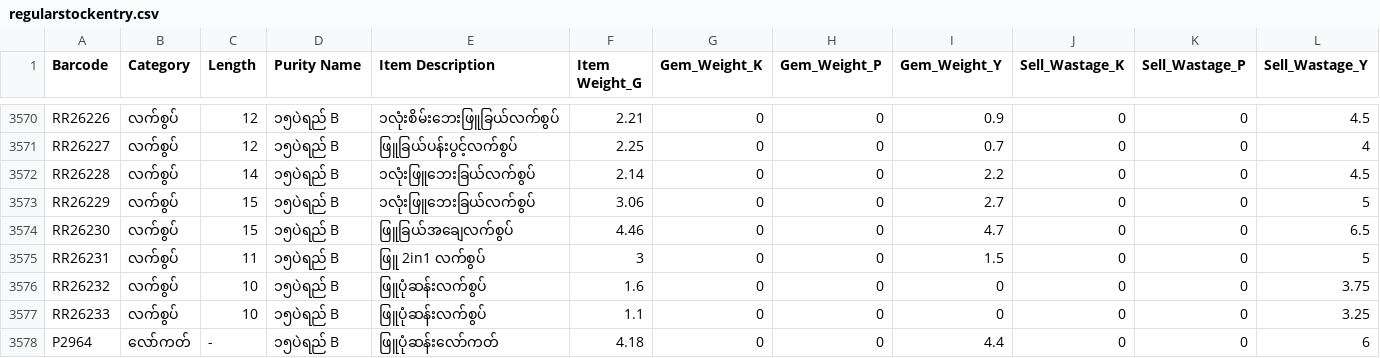
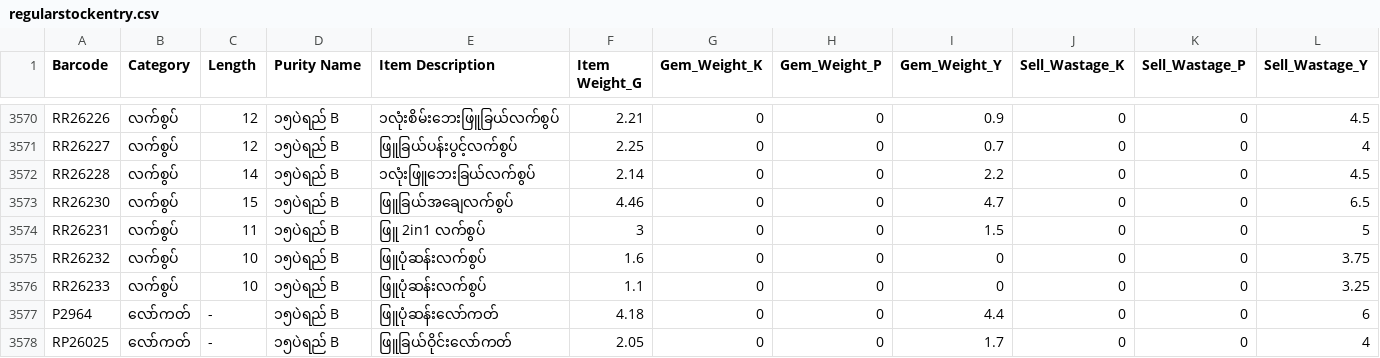
Before and after one commit to Eitaylay/tinyshwesayin, a CSV file: regularstockentry.csv, drawn as a sheet; only a part is shown, gaps mark what is left out; the shorter side is filled out with more unchanged rows; rows hold the shown columns only; the diff names each change by its address in the sheet, - before the commit and + after, or states it on an @@ line.

Commit message:
Update regularstockentry.csv via uploader

```diff
--- a/regularstockentry.csv
+++ b/regularstockentry.csv
-row 3573: RR26229 | လက်စွပ် | 15 | ၁၅ပဲရည် B | ၁လုံးဖြူဘေးခြယ်လက်စွပ် | 3.06 | 0 | 0 | 2.7 | 0 | 0 | 5
```
